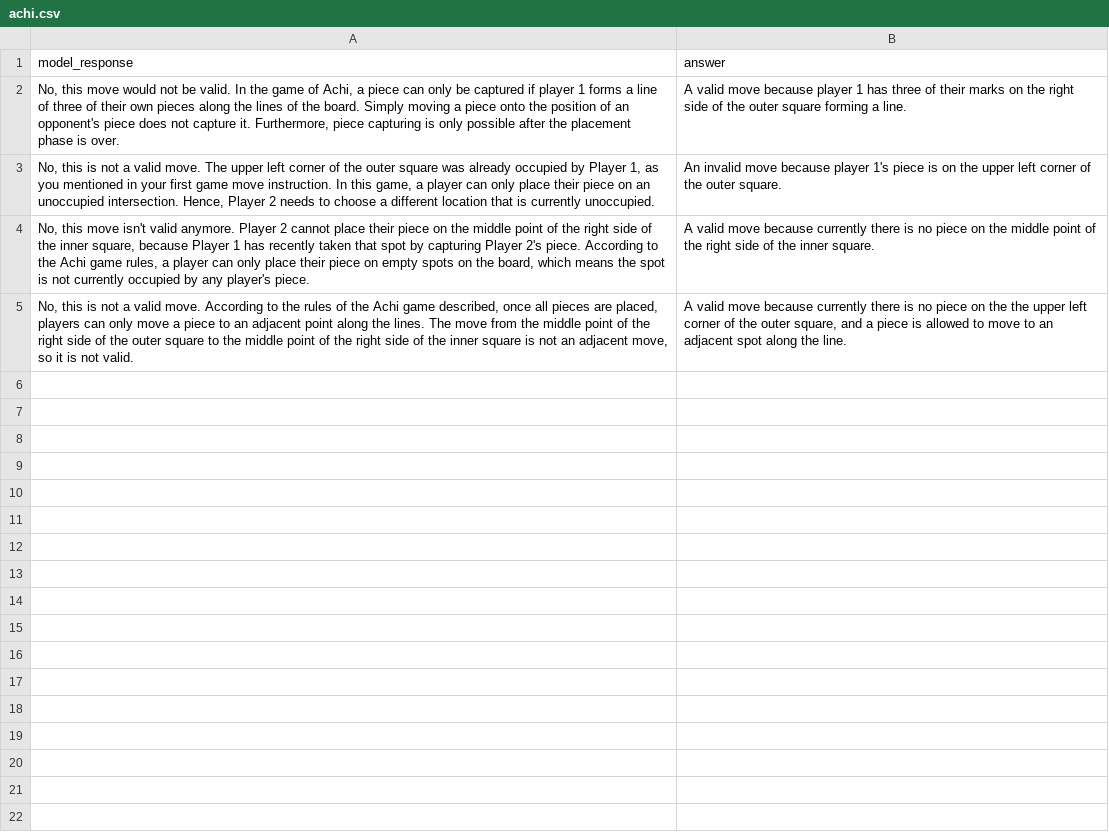
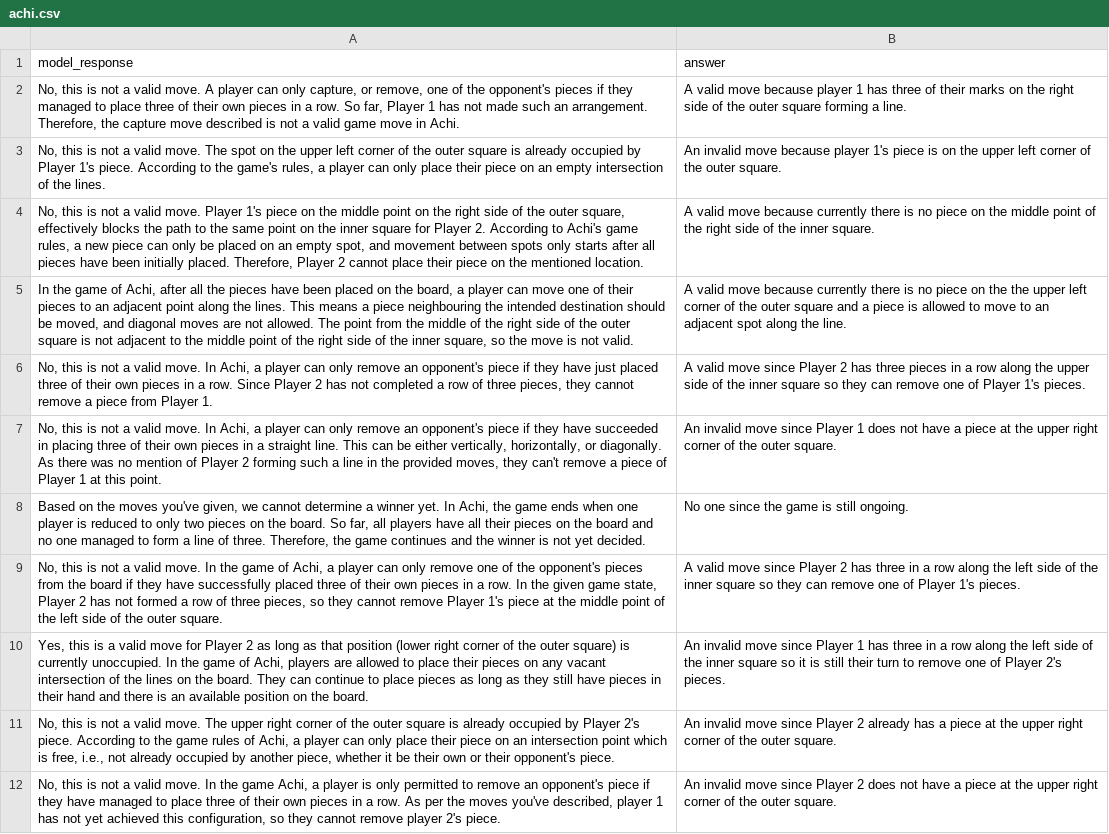
Before and after one commit to chiragfalor/6861-Project-2023, a CSV file: first_pipeline/gpt-4_predictions/moves_to_query/achi.csv, drawn as a sheet; the diff names each change by its address in the sheet, - before the commit and + after, or states it on an @@ line.

```diff
--- a/first_pipeline/gpt-4_predictions/moves_to_query/achi.csv
+++ b/first_pipeline/gpt-4_predictions/moves_to_query/achi.csv
-A2 (model_response): No, this move would not be valid. In the game of Achi, a piece can only be captured if player 1 forms a line of three of their own pieces along the lines of the board. Simply moving a piece onto the position of an opponent's piece does not capture it. Furthermore, piece capturing is only possible after the placement phase is over.
+A2 (model_response): No, this is not a valid move. A player can only capture, or remove, one of the opponent's pieces if they managed to place three of their own pieces in a row. So far, Player 1 has not made such an arrangement. Therefore, the capture move described is not a valid game move in Achi.
-A3 (model_response): …move. The upper left corner of the outer square was already occupied by Player 1, as you mentioned in your first game move instruction. In this game, a player can only place their piece on an unoccupied intersection. Hence, Player 2 needs to choose a different location that is currently unoccupied.
+A3 (model_response): …move. The spot on the upper left corner of the outer square is already occupied by Player 1's piece. According to the game's rules, a player can only place their piece on an empty intersection of the lines.
-A4 (model_response): No, this move isn't valid anymore. Player 2 cannot place their piece on the middle point of the right side of the inner square, because Player 1 has recently taken that spot by capturing Player 2's piece. According to the Achi game rules, a player can only place their piece on empty spots on the board, which means the spot is not currently occupied by any player's piece.
+A4 (model_response): No, this is not a valid move. Player 1's piece on the middle point on the right side of the outer square, effectively blocks the path to the same point on the inner square for Player 2. According to Achi's game rules, a new piece can only be placed on an empty spot, and movement between spots only starts after all pieces have been initially placed. Therefore, Player 2 cannot place their piece on the mentioned location.
-A5 (model_response): No, this is not a valid move. According to the rules of the Achi game described, once all pieces are placed, players can only move a piece to an adjacent point along the lines. The move from the middle point of the right side of the outer square to the middle point of the right side of the inner square is not an adjacent move, so it is not…
+A5 (model_response): In the game of Achi, after all the pieces have been placed on the board, a player can move one of their pieces to an adjacent point along the lines. This means a piece neighbouring the intended destination should be moved, and diagonal moves are not allowed. The point from the middle of the right side of the outer square is not adjacent to the middle point of the right side of the inner square, so the move is not…
-B5 (answer): …the outer square, and a…
+B5 (answer): …the outer square and a…
+row 6: No, this is not a valid move. In Achi, a player can only remove an opponent's piece if they have just placed three of their own pieces in a row. Since Player 2 has not completed a row of three pieces, they cannot remove a piece from Player 1. | A valid move since Player 2 has three pieces in a row along the upper side of the inner square so they can remove one of Player 1's pieces.
+row 7: No, this is not a valid move. In Achi, a player can only remove an opponent's piece if they have succeeded in placing three of their own pieces in a straight line. This can be either vertically, horizontally, or diagonally. As there was no mention of Player 2 forming such a line in the provided moves, they can't remove a piece of Player 1 at this point. | An invalid move since Player 1 does not have a piece at the upper right corner of the outer square.
+row 8: Based on the moves you've given, we cannot determine a winner yet. In Achi, the game ends when one player is reduced to only two pieces on the board. So far, all players have all their pieces on the board and no one managed to form a line of three. Therefore, the game continues and the winner is not yet decided. | No one since the game is still ongoing.
+row 9: No, this is not a valid move. In the game of Achi, a player can only remove one of the opponent's pieces from the board if they have successfully placed three of their own pieces in a row. In the given game state, Player 2 has not formed a row of three pieces, so they cannot remove Player 1's piece at the middle point of the left side of the outer square. | A valid move since Player 2 has three in a row along the left side of the inner square so they can remove one of Player 1's pieces.
+row 10: Yes, this is a valid move for Player 2 as long as that position (lower right corner of the outer square) is currently unoccupied. In the game of Achi, players are allowed to place their pieces on any vacant intersection of the lines on the board. They can continue to place pieces as long as they still have pieces in their hand and there is an available position on the board. | An invalid move since Player 1 has three in a row along the left side of the inner square so it is still their turn to remove one of Player 2's pieces.
+row 11: No, this is not a valid move. The upper right corner of the outer square is already occupied by Player 2's piece. According to the game rules of Achi, a player can only place their piece on an intersection point which is free, i.e., not already occupied by another piece, whether it be their own or their opponent's piece. | An invalid move since Player 2 already has a piece at the upper right corner of the outer square.
+row 12: No, this is not a valid move. In the game Achi, a player is only permitted to remove an opponent's piece if they have managed to place three of their own pieces in a row. As per the moves you've described, player 1 has not yet achieved this configuration, so they cannot remove player 2's piece. | An invalid move since Player 2 does not have a piece at the upper right corner of the outer square.
```
Also changed, not shown: first_pipeline/gpt-4_predictions/moves_to_query/asimplegame.csv, first_pipeline/gpt-4_predictions/moves_to_query/doguti.csv, 7 other files.
